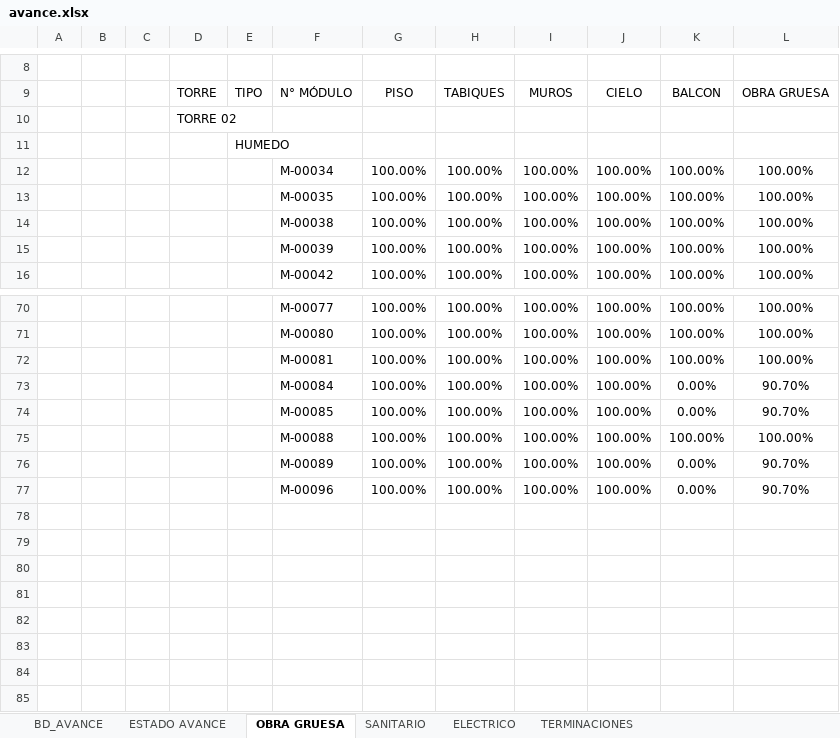
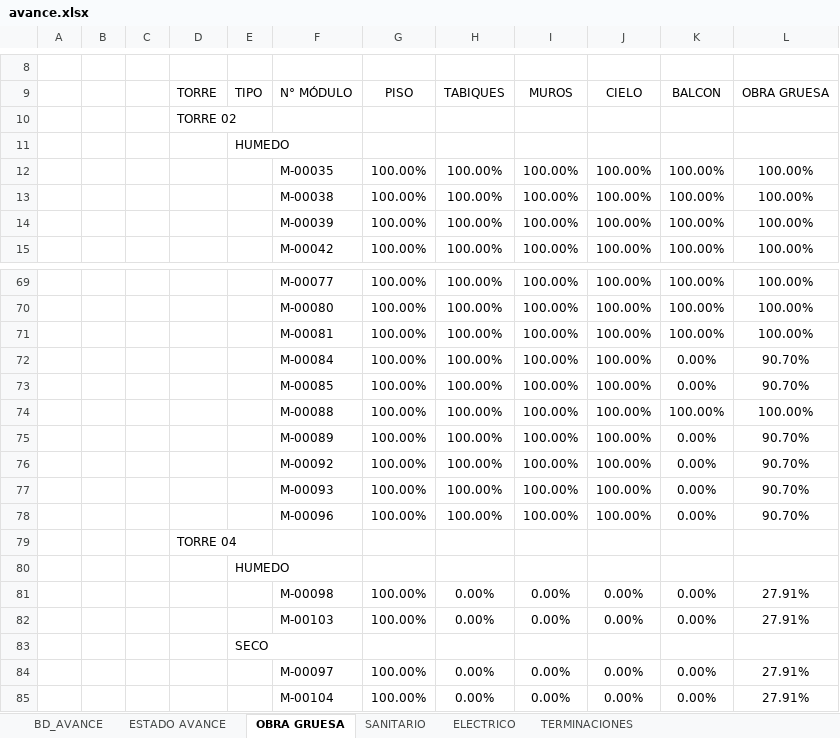
Before and after one commit to ArielPint/LA-CHACRA, an Excel workbook: data/avance.xlsx, sheet OBRA GRUESA, drawn as a sheet; only a part is shown, gaps mark what is left out; values as stored, in another font and other column widths than the file's, no borders; charts and pictures and conditional formats not drawn; removed rows and columns are numbered as before the commit, all else as after; the diff names each change by its address in the sheet, - before the commit and + after, or states it on an @@ line.

```diff
--- a/data/avance.xlsx (sheet OBRA GRUESA)
+++ b/data/avance.xlsx (sheet OBRA GRUESA)
-row 12:  |  |  |  |  | M-00034 | 100.00% | 100.00% | 100.00% | 100.00% | 100.00% | 100.00%
+row 76:  |  |  |  |  | M-00092 | 100.00% | 100.00% | 100.00% | 100.00% | 0.00% | 90.70%
+row 77:  |  |  |  |  | M-00093 | 100.00% | 100.00% | 100.00% | 100.00% | 0.00% | 90.70%
+row 79:  |  |  | TORRE 04
+row 80:  |  |  |  | HUMEDO
+row 81:  |  |  |  |  | M-00098 | 100.00% | 0.00% | 0.00% | 0.00% | 0.00% | 27.91%
+row 82:  |  |  |  |  | M-00103 | 100.00% | 0.00% | 0.00% | 0.00% | 0.00% | 27.91%
+row 83:  |  |  |  | SECO
+row 84:  |  |  |  |  | M-00097 | 100.00% | 0.00% | 0.00% | 0.00% | 0.00% | 27.91%
+row 85:  |  |  |  |  | M-00104 | 100.00% | 0.00% | 0.00% | 0.00% | 0.00% | 27.91%
```
Also changed, not shown: sheet BD_AVANCE, sheet TERMINACIONES, sheet ESTADO AVANCE, sheet ELECTRICO, sheet SANITARIO, hidden cells, 1 other file.
